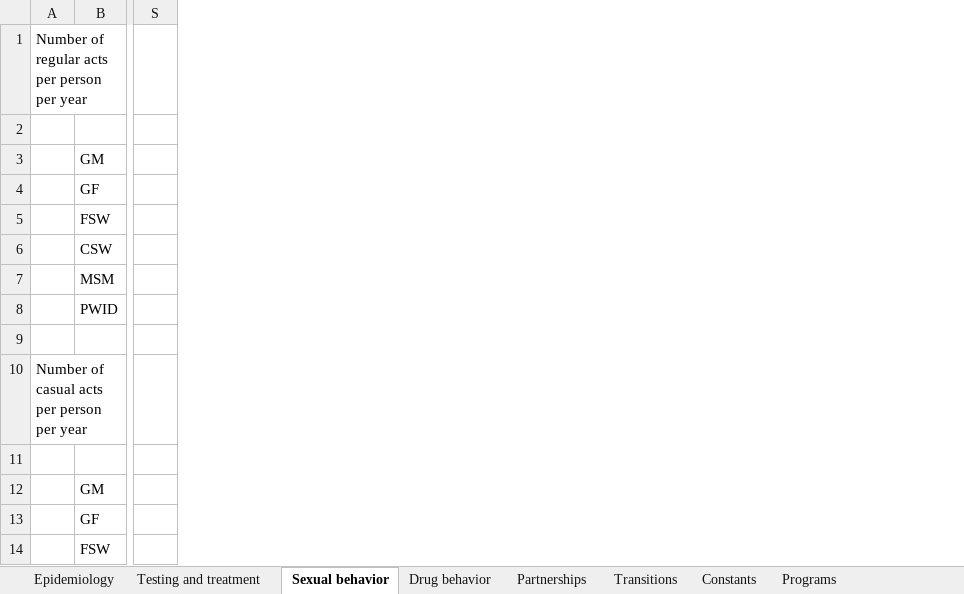
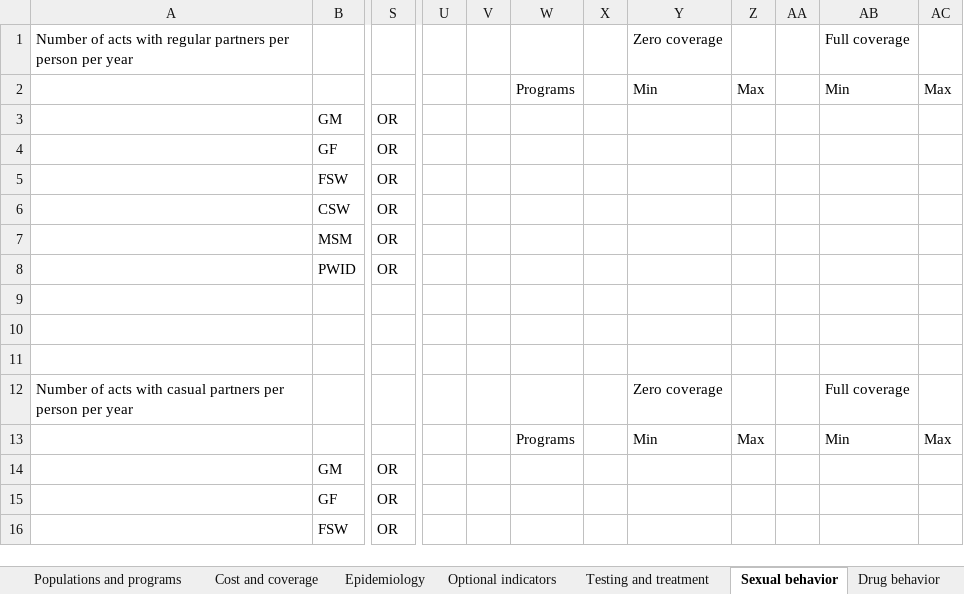
Before and after one commit to optimamodel/optima, an Excel workbook: server/src/static/example.xlsx, sheet Sexual behavior, drawn as a sheet; only a part is shown, gaps mark what is left out; values as stored, in another font and other column widths than the file's, no cell formats; removed rows and columns are numbered as before the commit, all else as after; rows hold the shown columns only; the diff covers the shown part only; the diff names each change by its address in the sheet, - before the commit and + after, or states it on an @@ line.

```diff
--- a/server/src/static/example.xlsx (sheet Sexual behavior)
+++ b/server/src/static/example.xlsx (sheet Sexual behavior)
-sheet tab: Programs
+sheet tab: Populations and programs
+sheet tab: Cost and coverage
+sheet tab: Optional indicators
-column A, rows 1-10: Number of regular acts per person per year |  |  |  |  |  |  |  |  | Number of casual acts per person per year
+column A, row 1: Number of acts with regular partners per person per year; row 12: Number of acts with casual partners per person per year
-column S, empty
+column S, rows 3-8: all OR; rows 14-16: all OR
+column U, empty
+column V, empty
+column W, row 2: Programs; row 13: Programs
+column X, empty
+column Y, rows 1-2: Zero coverage | Min; rows 12-13: Zero coverage | Min
+column Z, row 2: Max; row 13: Max
+column AA, empty
+column AB, rows 1-2: Full coverage | Min; rows 12-13: Full coverage | Min
+column AC, row 2: Max; row 13: Max
+row 9: (empty)
+row 10: (empty)
```
Also changed, not shown: 10 added rows and 10 edited cells elsewhere in this sheet, sheet Epidemiology, sheet Testing and treatment, sheet Drug behavior, sheet Constants, sheet Transitions, sheet Partnerships, other sheet tabs, cell formats, formulas that keep their value, 2 other files.
